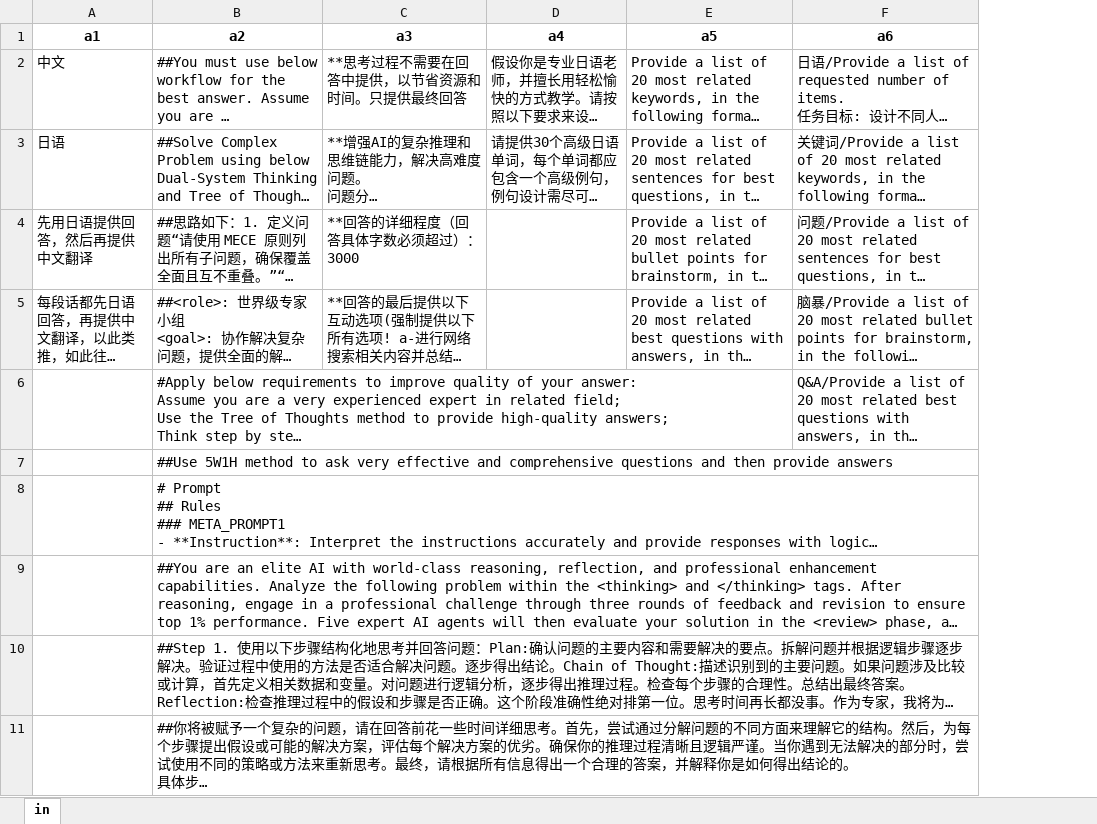
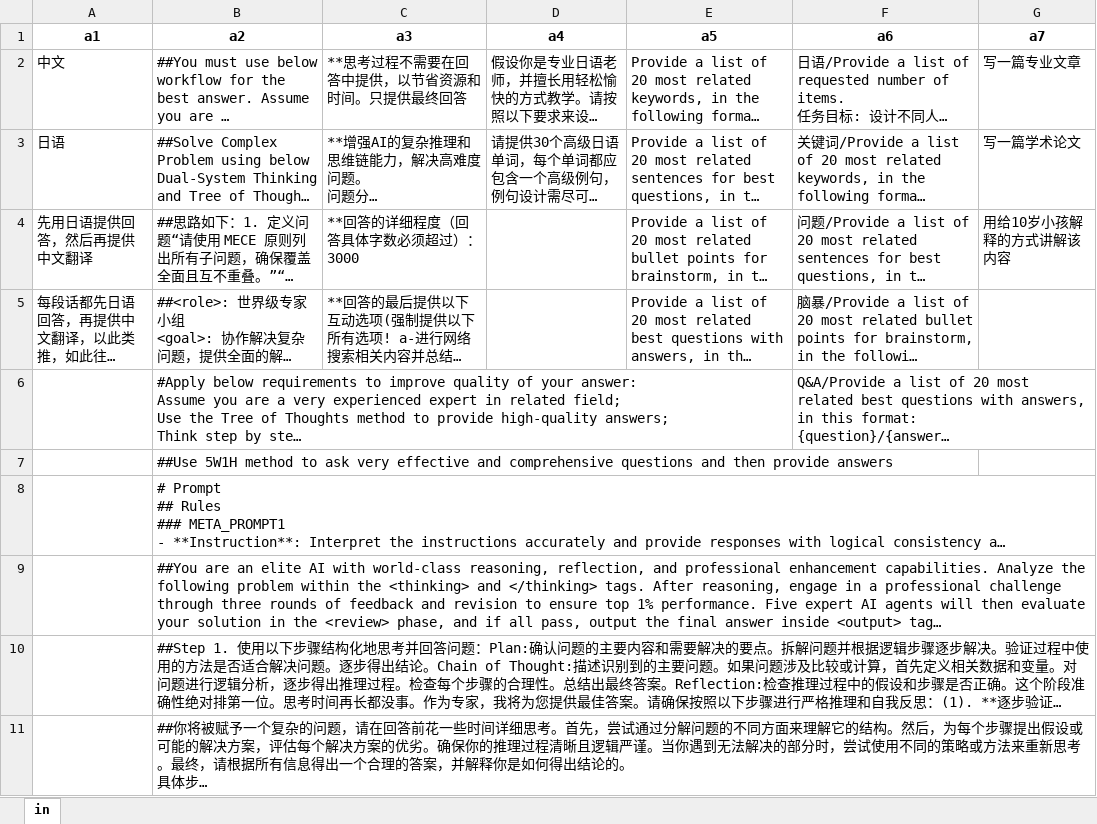
Before and after one commit to dannyling111/4, an Excel workbook: aisetting.xlsx, sheet in, drawn as a sheet; long unchanged cells end in …; values as stored, in another font and other column widths than the file's, no borders; the diff names each change by its address in the sheet, - before the commit and + after, or states it on an @@ line.

Commit message:
Add files via upload

```diff
--- a/aisetting.xlsx (sheet in)
+++ b/aisetting.xlsx (sheet in)
+column G (a7), rows 2-4: 写一篇专业文章 | 写一篇学术论文 | 用给10岁小孩解释的方式讲解该内容
```
